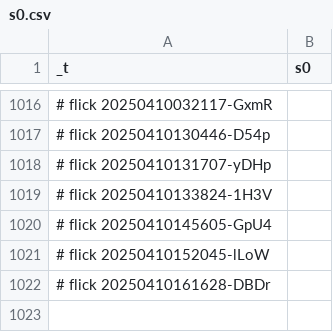
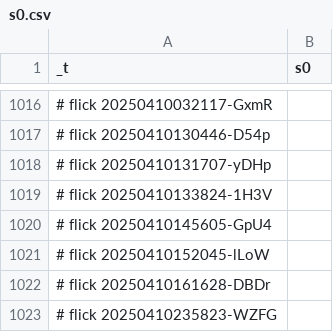
Before and after one commit to abikesa/hologram, a CSV file: kitabo/ensi/testbin/test4/assets/csv/s0.csv, drawn as a sheet; only a part is shown, gaps mark what is left out.

Commit message:
kitabo/ensi/testbin/test4/assets/csv/s0.csv

```diff
--- a/kitabo/ensi/testbin/test4/assets/csv/s0.csv
+++ b/kitabo/ensi/testbin/test4/assets/csv/s0.csv
@@ -1022 +1022,2 @@ _t,s0
 # flick 20250410161628-DBDr
+# flick 20250410235823-WZFG
```
